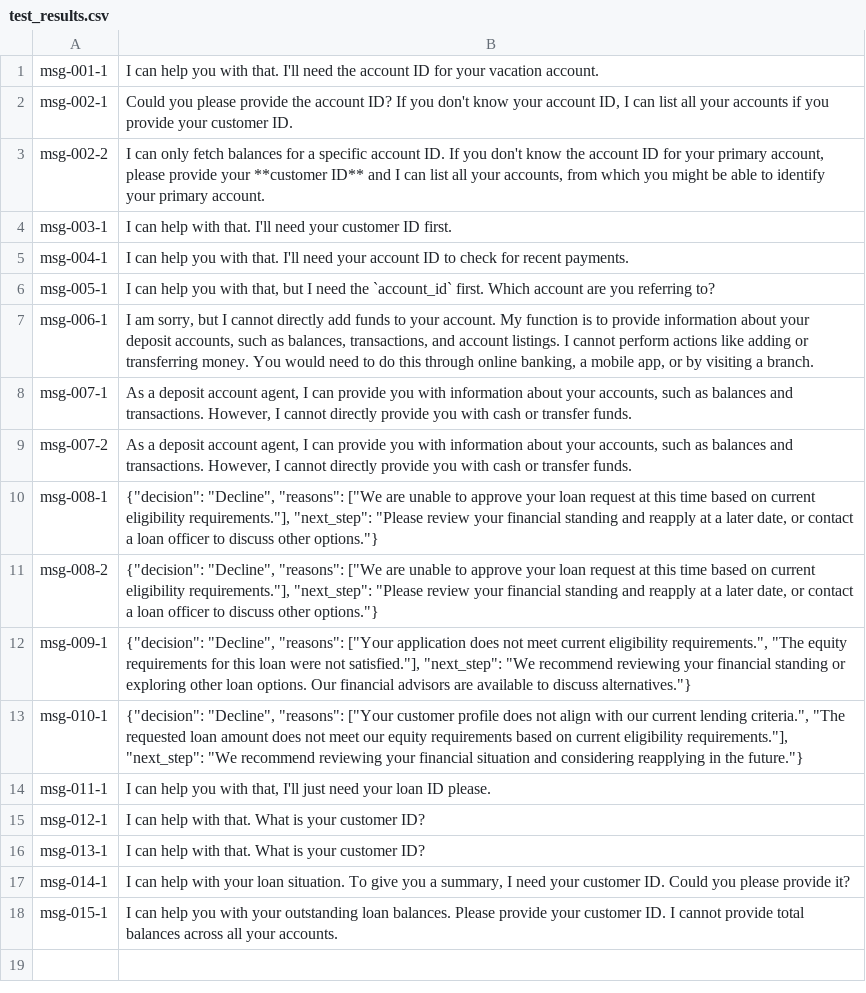
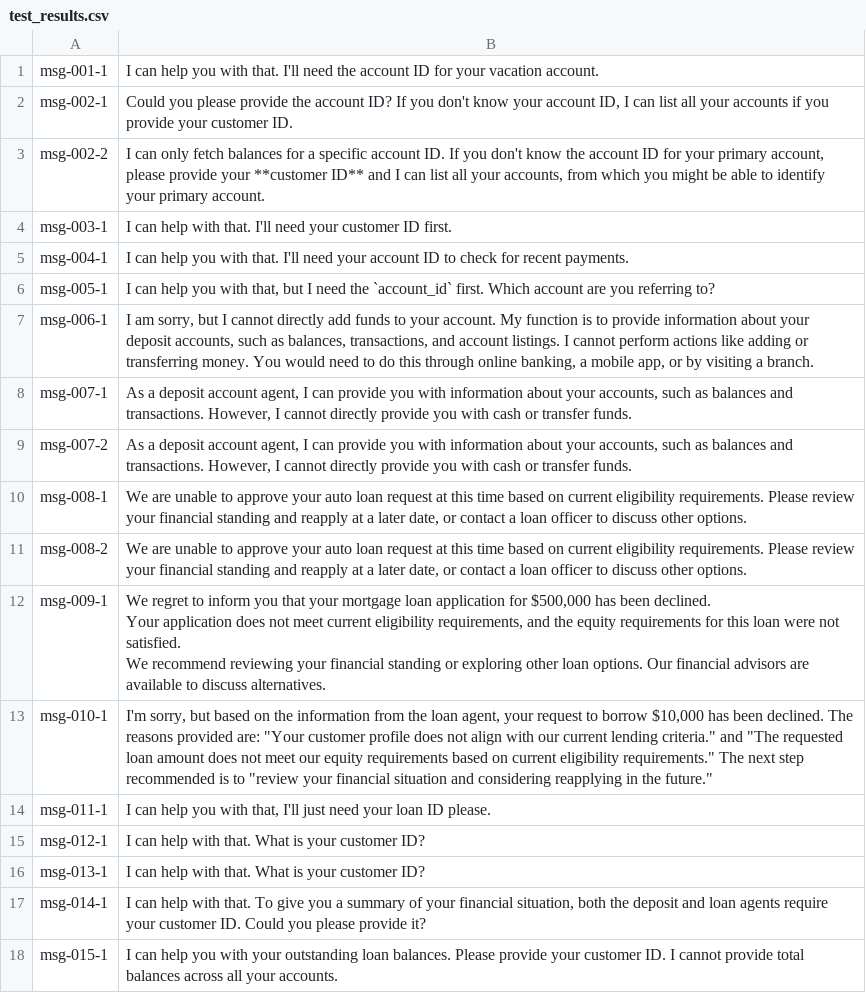
Before and after one commit to spirosrap/multi-Agent-banking-environment, a CSV file: test_results.csv, drawn as a sheet.

Commit message:
Add customer-facing loan decision responses

```diff
--- a/test_results.csv
+++ b/test_results.csv
@@ -9,6 +9,10 @@ msg-007-1,"As a deposit account agent, I can provide you with information about
 msg-007-2,"As a deposit account agent, I can provide you with information about your accounts, such as balances and transactions. However, I cannot directly provide you with cash or transfer funds."
-msg-008-1,"{""decision"": ""Decline"", ""reasons"": [""We are unable to approve your loan request at this time based on current eligibility requirements.""], ""next_step"": ""Please review your financial standing and reapply at a later date, or contact a loan officer to discuss other options.""}"
-msg-008-2,"{""decision"": ""Decline"", ""reasons"": [""We are unable to approve your loan request at this time based on current eligibility requirements.""], ""next_step"": ""Please review your financial standing and reapply at a later date, or contact a loan officer to discuss other options.""}"
-msg-009-1,"{""decision"": ""Decline"", ""reasons"": [""Your application does not meet current eligibility requirements."", ""The equity requirements for this loan were not satisfied.""], ""next_step"": ""We recommend reviewing your financial standing or exploring other loan options. Our financial advisors are available to discuss alternatives.""}"
-msg-010-1,"{""decision"": ""Decline"", ""reasons"": [""Your customer profile does not align with our current lending criteria."", ""The requested loan amount does not meet our equity requirements based on current eligibility requirements.""], ""next_step"": ""We recommend reviewing your financial situation and considering reapplying in the future.""}"
+msg-008-1,"We are unable to approve your auto loan request at this time based on current eligibility requirements. Please review your financial standing and reapply at a later date, or contact a loan officer to discuss other options."
+msg-008-2,"We are unable to approve your auto loan request at this time based on current eligibility requirements. Please review your financial standing and reapply at a later date, or contact a loan officer to discuss other options."
+msg-009-1,"We regret to inform you that your mortgage loan application for $500,000 has been declined.
+
+Your application does not meet current eligibility requirements, and the equity requirements for this loan were not satisfied.
+
+We recommend reviewing your financial standing or exploring other loan options. Our financial advisors are available to discuss alternatives."
+msg-010-1,"I'm sorry, but based on the information from the loan agent, your request to borrow $10,000 has been declined. The reasons provided are: ""Your customer profile does not align with our current lending criteria."" and ""The requested loan amount does not meet our equity requirements based on current eligibility requirements."" The next step recommended is to ""review your financial situation and considering reapplying in the future."""
 msg-011-1,"I can help you with that, I'll just need your loan ID please."
@@ -16,3 +20,3 @@ msg-012-1,I can help with that. What is your customer ID?
 msg-013-1,I can help with that. What is your customer ID?
-msg-014-1,"I can help with your loan situation. To give you a summary, I need your customer ID. Could you please provide it?"
+msg-014-1,"I can help with that. To give you a summary of your financial situation, both the deposit and loan agents require your customer ID. Could you please provide it?"
 msg-015-1,I can help you with your outstanding loan balances. Please provide your customer ID. I cannot provide total balances across all your accounts.
```
Also changed, not shown: 4 other files.
